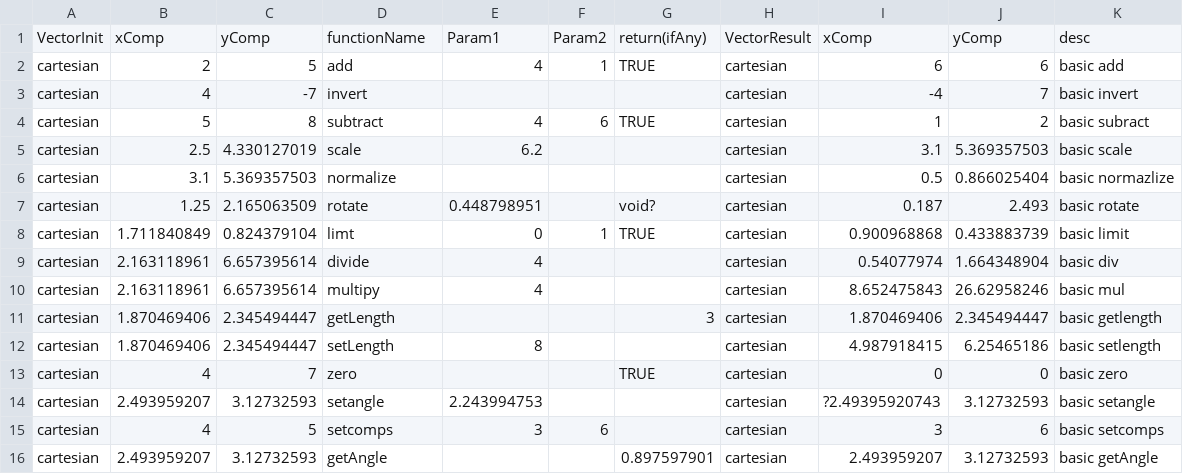
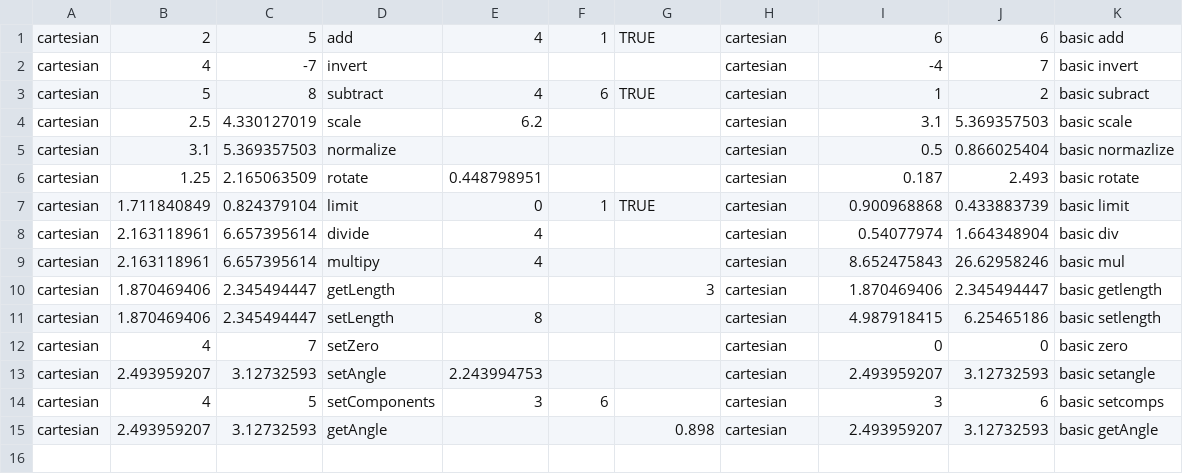
Before and after one commit to AlexanderLuasan/flocking, a CSV file: flocking/src/vector/TestFunctions.csv, drawn as a sheet.

Commit message:
finished functionTest for Vector class. Some boolean/String convert issue with three functions and setLength

```diff
--- a/flocking/src/vector/TestFunctions.csv
+++ b/flocking/src/vector/TestFunctions.csv
@@ -1,2 +1 @@
-VectorInit,xComp,yComp,functionName,Param1,Param2,return(ifAny),VectorResult,xComp,yComp,desc
 cartesian ,2,5,add,4,1,TRUE,cartesian ,6,6,basic add
@@ -6,4 +5,4 @@ cartesian ,2.5,4.330127019,scale,6.2,,,cartesian ,3.1,5.369357503,basic scale
 cartesian ,3.1,5.369357503,normalize,,,,cartesian ,0.5,0.866025404,basic normazlize
-cartesian ,1.25,2.165063509,rotate,0.448798951,,void?,cartesian ,0.187,2.493,basic rotate
-cartesian ,1.711840849,0.824379104,limt,0,1,TRUE,cartesian ,0.900968868,0.433883739,basic limit
+cartesian ,1.25,2.165063509,rotate,0.448798951,,,cartesian ,0.187,2.493,basic rotate
+cartesian ,1.711840849,0.824379104,limit,0,1,TRUE,cartesian ,0.900968868,0.433883739,basic limit
 cartesian ,2.163118961,6.657395614,divide,4,,,cartesian ,0.54077974,1.664348904,basic div
@@ -12,5 +11,5 @@ cartesian ,1.870469406,2.345494447,getLength,,,3,cartesian ,1.870469406,2.345494
 cartesian ,1.870469406,2.345494447,setLength,8,,,cartesian ,4.987918415,6.25465186,basic setlength
-cartesian ,4,7,zero,,,TRUE,cartesian ,0,0,basic zero
-cartesian ,2.493959207,3.12732593,setangle,2.243994753,,,cartesian ,?2.49395920743,3.12732593,basic setangle
-cartesian ,4,5,setcomps,3,6,,cartesian ,3,6,basic setcomps
-cartesian ,2.493959207,3.12732593,getAngle,,,0.897597901,cartesian ,2.493959207,3.12732593,basic getAngle
+cartesian ,4,7,setZero,,,,cartesian ,0,0,basic zero
+cartesian ,2.493959207,3.12732593,setAngle,2.243994753,,,cartesian ,2.493959207,3.12732593,basic setangle
+cartesian ,4,5,setComponents,3,6,,cartesian ,3,6,basic setcomps
+cartesian ,2.493959207,3.12732593,getAngle,,,0.898,cartesian ,2.493959207,3.12732593,basic getAngle
```
Also changed, not shown: 4 other files.
